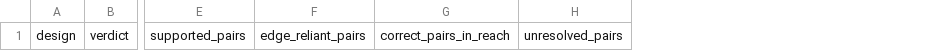
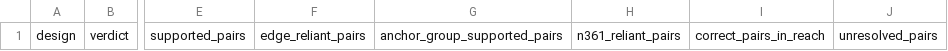
Before and after one commit to kbrwl/egfr-conditional-binder, a CSV file: data/derived/10-candidate-summary.csv, drawn as a sheet; only a part is shown, gaps mark what is left out; the diff names each change by its address in the sheet, - before the commit and + after, or states it on an @@ line.

```diff
--- a/data/derived/10-candidate-summary.csv
+++ b/data/derived/10-candidate-summary.csv
+column G, row 1: anchor_group_supported_pairs
+column H, row 1: n361_reliant_pairs
```
Also changed, not shown: results/candidates/shortlist.csv, 16 other files.
